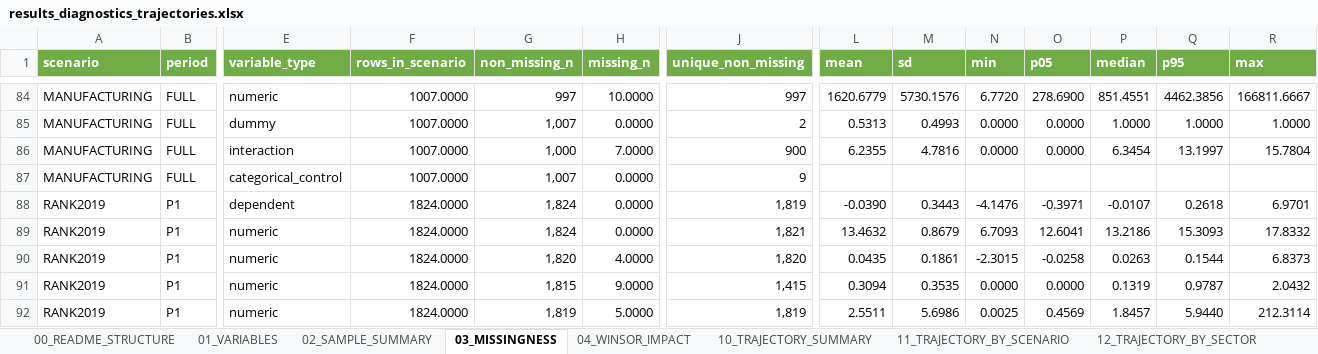
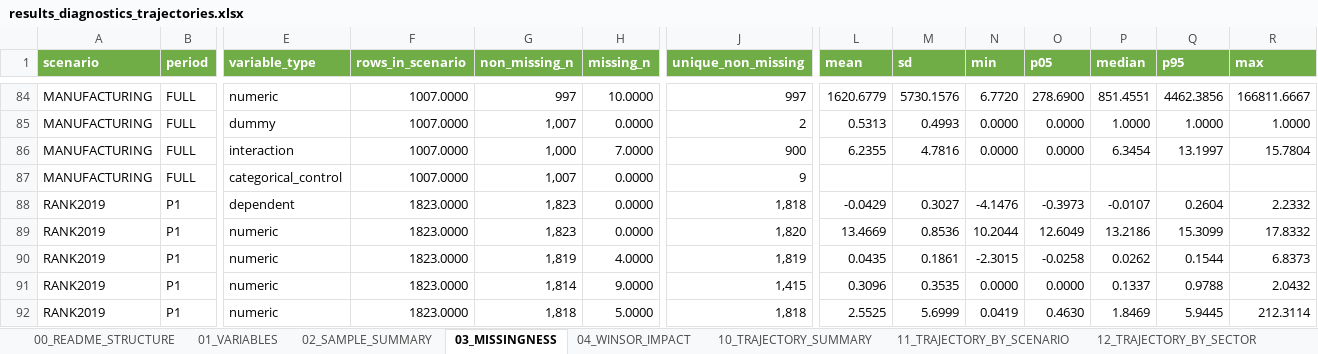
Before and after one commit to Papiwcio/GRIP, an Excel workbook: 2026 New/results_diagnostics_trajectories.xlsx, sheet 03_MISSINGNESS, drawn as a sheet; only a part is shown, gaps mark what is left out; values as stored, in another font and other column widths than the file's, no borders; the diff covers the shown part only; the diff names each change by its address in the sheet, - before the commit and + after, or states it on an @@ line.

```diff
--- a/2026 New/results_diagnostics_trajectories.xlsx (sheet 03_MISSINGNESS)
+++ b/2026 New/results_diagnostics_trajectories.xlsx (sheet 03_MISSINGNESS)
-F88:F92 (rows_in_scenario): 1824.0000
+F88:F92 (rows_in_scenario): 1823.0000
-G88:G89 (non_missing_n): 1,824
+G88:G89 (non_missing_n): 1,823
-J88 (unique_non_missing): 1,819
+J88 (unique_non_missing): 1,818
-L88 (mean): -0.0390
+L88 (mean): -0.0429
-M88 (sd): 0.3443
+M88 (sd): 0.3027
-O88 (p05): -0.3971
+O88 (p05): -0.3973
-Q88 (p95): 0.2618
+Q88 (p95): 0.2604
-R88 (max): 6.9701
+R88 (max): 2.2332
-J89 (unique_non_missing): 1,821
+J89 (unique_non_missing): 1,820
-L89 (mean): 13.4632
+L89 (mean): 13.4669
-M89 (sd): 0.8679
+M89 (sd): 0.8536
-N89 (min): 6.7093
+N89 (min): 10.2044
-O89 (p05): 12.6041
+O89 (p05): 12.6049
-Q89 (p95): 15.3093
+Q89 (p95): 15.3099
-G90 (non_missing_n): 1,820
+G90 (non_missing_n): 1,819
-J90 (unique_non_missing): 1,820
+J90 (unique_non_missing): 1,819
-P90 (median): 0.0263
+P90 (median): 0.0262
-G91 (non_missing_n): 1,815
+G91 (non_missing_n): 1,814
-L91 (mean): 0.3094
+L91 (mean): 0.3096
-P91 (median): 0.1319
+P91 (median): 0.1337
-Q91 (p95): 0.9787
+Q91 (p95): 0.9788
-G92 (non_missing_n): 1,819
+G92 (non_missing_n): 1,818
-J92 (unique_non_missing): 1,819
+J92 (unique_non_missing): 1,818
-L92 (mean): 2.5511
+L92 (mean): 2.5525
-M92 (sd): 5.6986
+M92 (sd): 5.6999
-N92 (min): 0.0025
+N92 (min): 0.0419
-O92 (p05): 0.4569
+O92 (p05): 0.4630
-P92 (median): 1.8457
+P92 (median): 1.8469
-Q92 (p95): 5.9440
+Q92 (p95): 5.9445
```
Also changed, not shown: 530 edited cells elsewhere in this sheet, sheet 31_SCENARIO_DIAGNOSTICS, sheet 90_CORR_LONG_ALL, sheet 24_CORR_PREDICTOR_RISK, sheet 91_APPENDIX_FULL_MATRICES, sheet 25_CORR_STABILITY_SCENARIOS, sheet 13_TRAJECTORY_PROFILE, 15 more sheets, 2026 New/Results_severe_P1_decline_analysis.xlsx, 2026 New/results_ols_scenarios.xlsx, 11 other files.
